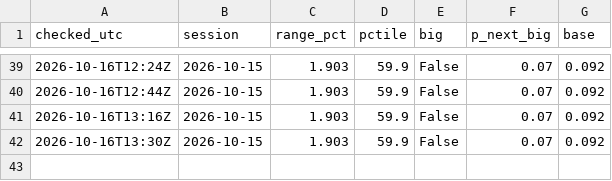
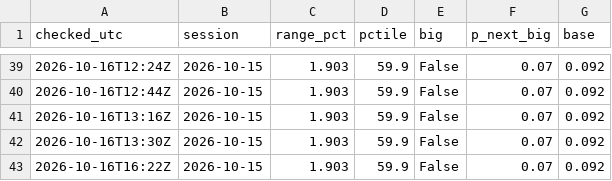
Before and after one commit to astonmonnach/signal-research, a CSV file: data/nq_regime_log.csv, drawn as a sheet; only a part is shown, gaps mark what is left out; the diff names each change by its address in the sheet, - before the commit and + after, or states it on an @@ line.

```diff
--- a/data/nq_regime_log.csv
+++ b/data/nq_regime_log.csv
+row 43: 2026-10-16T16:22Z | 2026-10-15 | 1.903 | 59.9 | False | 0.07 | 0.092
```
Also changed, not shown: ledger/implied_moves.csv, ledger/manual_calls.csv, 19 other files.
